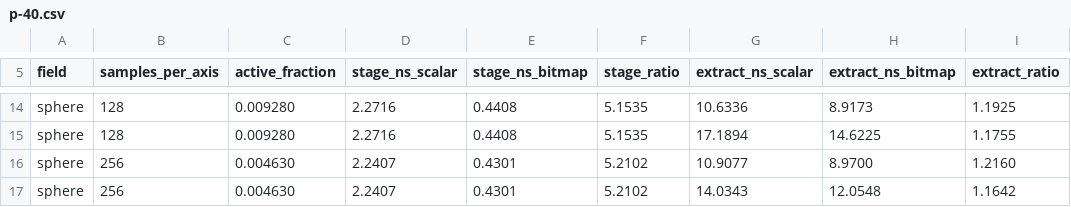
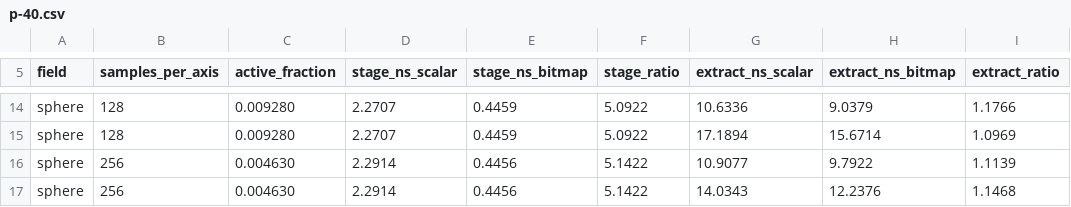
Before and after one commit to Ladvien/isomesh, a CSV file: docs/experiments/p-40.csv, drawn as a sheet; only a part is shown, gaps mark what is left out; the diff covers the shown part only; the diff names each change by its address in the sheet, - before the commit and + after, or states it on an @@ line.

```diff
--- a/docs/experiments/p-40.csv
+++ b/docs/experiments/p-40.csv
-D14:D15 (stage_ns_scalar): 2.2716
+D14:D15 (stage_ns_scalar): 2.2707
-E14:E15 (stage_ns_bitmap): 0.4408
+E14:E15 (stage_ns_bitmap): 0.4459
-F14:F15 (stage_ratio): 5.1535
+F14:F15 (stage_ratio): 5.0922
-H14 (extract_ns_bitmap): 8.9173
+H14 (extract_ns_bitmap): 9.0379
-I14 (extract_ratio): 1.1925
+I14 (extract_ratio): 1.1766
-H15 (extract_ns_bitmap): 14.6225
+H15 (extract_ns_bitmap): 15.6714
-I15 (extract_ratio): 1.1755
+I15 (extract_ratio): 1.0969
-D16:D17 (stage_ns_scalar): 2.2407
+D16:D17 (stage_ns_scalar): 2.2914
-E16:E17 (stage_ns_bitmap): 0.4301
+E16:E17 (stage_ns_bitmap): 0.4456
-F16:F17 (stage_ratio): 5.2102
+F16:F17 (stage_ratio): 5.1422
-H16 (extract_ns_bitmap): 8.9700
+H16 (extract_ns_bitmap): 9.7922
-I16 (extract_ratio): 1.2160
+I16 (extract_ratio): 1.1139
-H17 (extract_ns_bitmap): 12.0548
+H17 (extract_ns_bitmap): 12.2376
-I17 (extract_ratio): 1.1642
+I17 (extract_ratio): 1.1468
```
Also changed, not shown: 41 edited cells elsewhere in this file, 4 other files.
